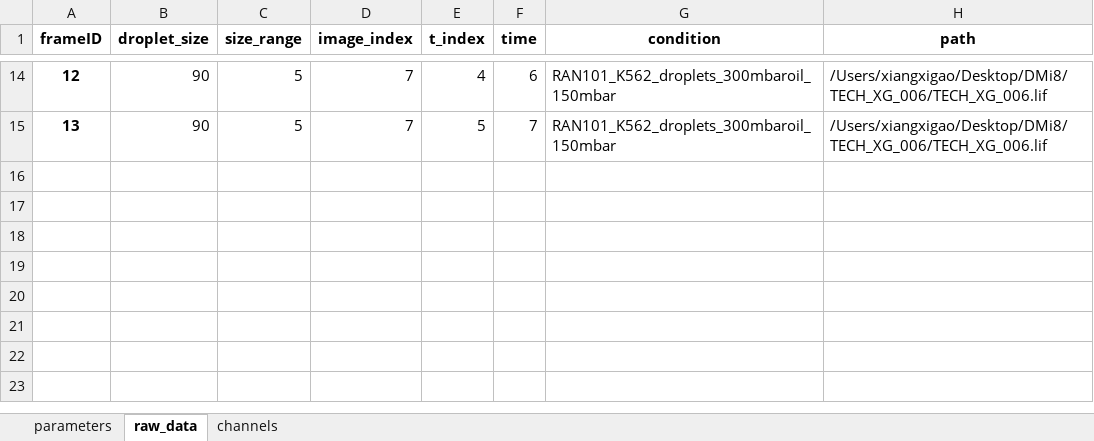
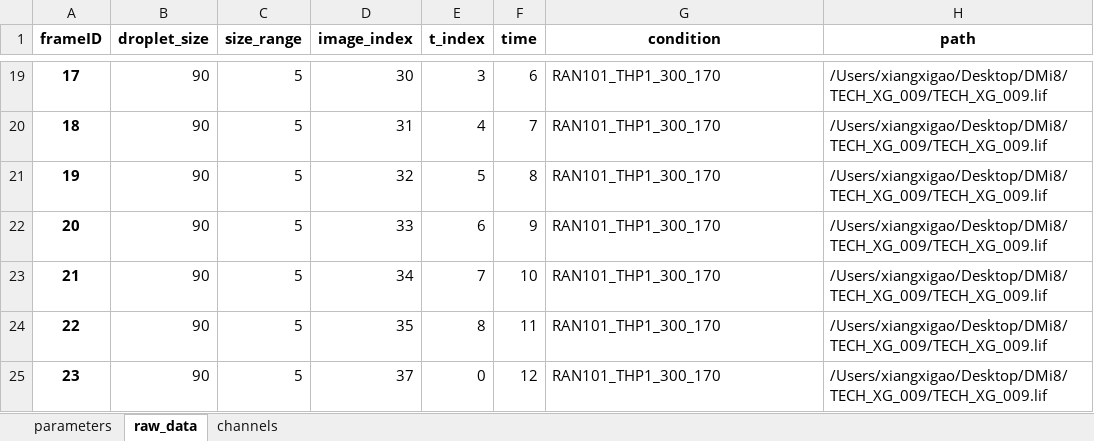
Before and after one commit to xgao32/droplet-phenotyping, an Excel workbook: Experiments/TECH_XG_009/setup.xlsx, sheet raw_data, drawn as a sheet; only a part is shown, gaps mark what is left out; values as stored, in another font and other column widths than the file's, no borders; addresses are those after the commit; the diff covers the shown part only; the diff names each change by its address in the sheet, - before the commit and + after, or states it on an @@ line.

Commit message:
set up analysis for TECH_XG_009,, Tile 1 only first two time points have images , rest is empty

```diff
--- a/Experiments/TECH_XG_009/setup.xlsx (sheet raw_data)
+++ b/Experiments/TECH_XG_009/setup.xlsx (sheet raw_data)
@@ column A (frameID) renumbered between rows 14 and 20 @@
-D19 (image_index): 7
+D19 (image_index): 30
-E19 (t_index): 4
+E19 (t_index): 3
-G19:G20 (condition): RAN101_K562_droplets_300mbaroil_150mbar
+G19:G20 (condition): RAN101_THP1_300_170
-H19:H20 (path): /Users/xiangxigao/Desktop/DMi8/TECH_XG_006/TECH_XG_006.lif
+H19:H20 (path): /Users/xiangxigao/Desktop/DMi8/TECH_XG_009/TECH_XG_009.lif
-D20 (image_index): 7
+D20 (image_index): 31
-E20 (t_index): 5
+E20 (t_index): 4
+row 21: 19 | 90 | 5 | 32 | 5 | 8 | RAN101_THP1_300_170 | /Users/xiangxigao/Desktop/DMi8/TECH_XG_009/TECH_XG_009.lif
+row 22: 20 | 90 | 5 | 33 | 6 | 9 | RAN101_THP1_300_170 | /Users/xiangxigao/Desktop/DMi8/TECH_XG_009/TECH_XG_009.lif
+row 23: 21 | 90 | 5 | 34 | 7 | 10 | RAN101_THP1_300_170 | /Users/xiangxigao/Desktop/DMi8/TECH_XG_009/TECH_XG_009.lif
+row 24: 22 | 90 | 5 | 35 | 8 | 11 | RAN101_THP1_300_170 | /Users/xiangxigao/Desktop/DMi8/TECH_XG_009/TECH_XG_009.lif
+row 25: 23 | 90 | 5 | 37 | 0 | 12 | RAN101_THP1_300_170 | /Users/xiangxigao/Desktop/DMi8/TECH_XG_009/TECH_XG_009.lif
```
Also changed, not shown: 5 added rows and 46 edited cells elsewhere in this sheet, 3 other files.
